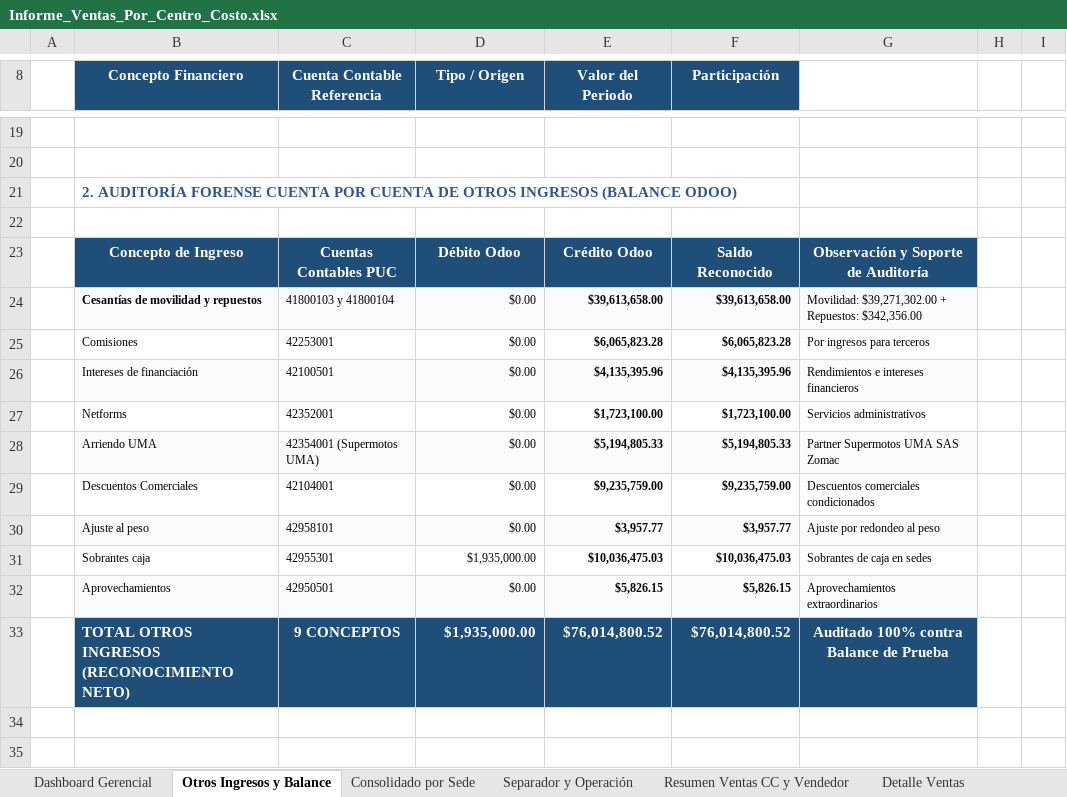
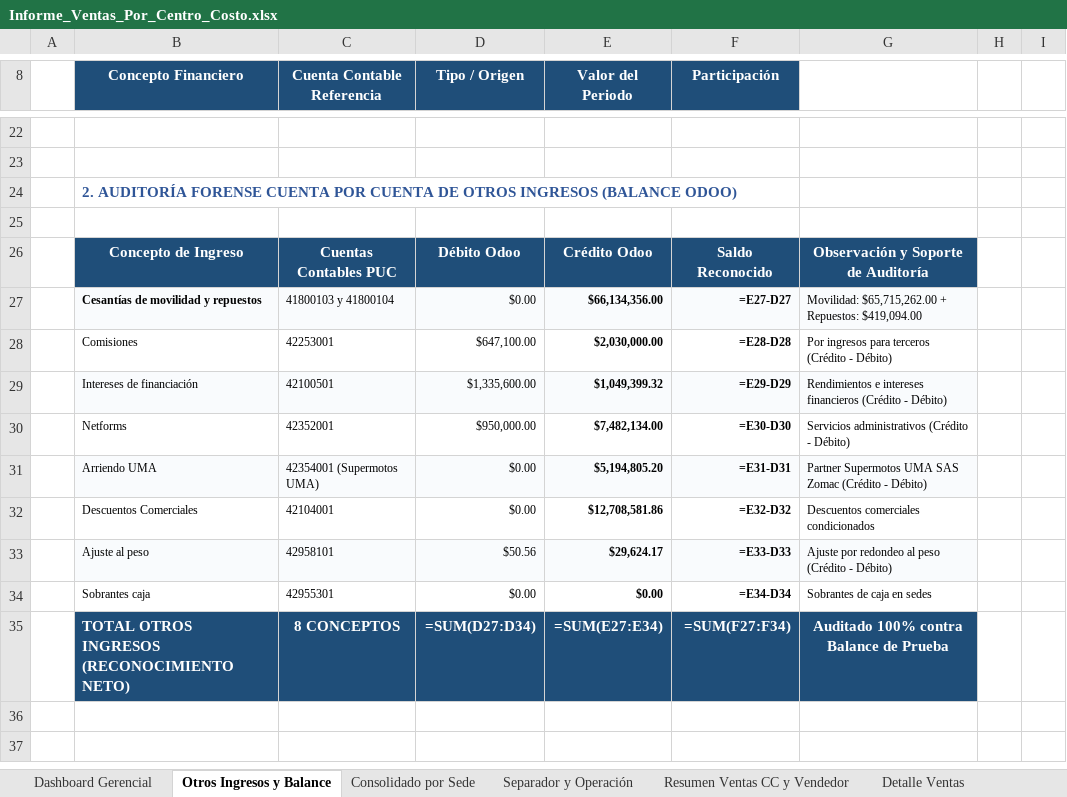
Before and after one commit to contatotal03-ship-it/camila, an Excel workbook: NUEVAS VERSION/Informe_Ventas_Por_Centro_Costo.xlsx, sheet Otros Ingresos y Balance, drawn as a sheet; only a part is shown, gaps mark what is left out; values as stored, in another font and other column widths than the file's, no borders; formulas without a stored value are shown as written; removed rows and columns are numbered as before the commit, all else as after; the diff covers the shown part only; the diff names each change by its address in the sheet, - before the commit and + after, or states it on an @@ line.

Commit message:
Release v1.3.0 - Version 1.3.0: Incorporacion contable Costo de Ventas (Grupo 61), correccion en 4175 y 42, solucion definitiva de SSL en actualizaciones y reportes ejecutivos con diseno pastel

```diff
--- a/NUEVAS VERSION/Informe_Ventas_Por_Centro_Costo.xlsx (sheet Otros Ingresos y Balance)
+++ b/NUEVAS VERSION/Informe_Ventas_Por_Centro_Costo.xlsx (sheet Otros Ingresos y Balance)
-E27 (Valor del Periodo): $39,613,658.00
+E27 (Valor del Periodo): $66,134,356.00
-F27 (Participación): $39,613,658.00
+F27 (Participación): =E27-D27
-G27: Movilidad: $39,271,302.00 + Repuestos: $342,356.00
+G27: Movilidad: $65,715,262.00 + Repuestos: $419,094.00
-D28 (Tipo / Origen): $0.00
+D28 (Tipo / Origen): $647,100.00
-E28 (Valor del Periodo): $6,065,823.28
+E28 (Valor del Periodo): $2,030,000.00
-F28 (Participación): $6,065,823.28
+F28 (Participación): =E28-D28
-G28: Por ingresos para terceros
+G28: Por ingresos para terceros (Crédito - Débito)
-D29 (Tipo / Origen): $0.00
+D29 (Tipo / Origen): $1,335,600.00
-E29 (Valor del Periodo): $4,135,395.96
+E29 (Valor del Periodo): $1,049,399.32
-F29 (Participación): $4,135,395.96
+F29 (Participación): =E29-D29
-G29: …intereses financieros
+G29: …intereses financieros (Crédito - Débito)
-D30 (Tipo / Origen): $0.00
+D30 (Tipo / Origen): $950,000.00
-E30 (Valor del Periodo): $1,723,100.00
+E30 (Valor del Periodo): $7,482,134.00
-F30 (Participación): $1,723,100.00
+F30 (Participación): =E30-D30
-G30: Servicios administrativos
+G30: Servicios administrativos (Crédito - Débito)
-E31 (Valor del Periodo): $5,194,805.33
+E31 (Valor del Periodo): $5,194,805.20
-F31 (Participación): $5,194,805.33
+F31 (Participación): =E31-D31
-G31: Partner Supermotos UMA SAS Zomac
+G31: Partner Supermotos UMA SAS Zomac (Crédito - Débito)
-E32 (Valor del Periodo): $9,235,759.00
+E32 (Valor del Periodo): $12,708,581.86
-F32 (Participación): $9,235,759.00
+F32 (Participación): =E32-D32
-D33 (Tipo / Origen): $0.00
+D33 (Tipo / Origen): $50.56
-E33 (Valor del Periodo): $3,957.77
+E33 (Valor del Periodo): $29,624.17
-F33 (Participación): $3,957.77
+F33 (Participación): =E33-D33
-G33: Ajuste por redondeo al peso
+G33: Ajuste por redondeo al peso (Crédito - Débito)
-D34 (Tipo / Origen): $1,935,000.00
+D34 (Tipo / Origen): $0.00
-E34 (Valor del Periodo): $10,036,475.03
+E34 (Valor del Periodo): $0.00
-F34 (Participación): $10,036,475.03
+F34 (Participación): =E34-D34
-row 32:  | Aprovechamientos | 42950501 | $0.00 | $5,826.15 | $5,826.15 | Aprovechamientos extraordinarios
-C35 (Cuenta Contable Referencia): 9 CONCEPTOS
+C35 (Cuenta Contable Referencia): 8 CONCEPTOS
-D35 (Tipo / Origen): $1,935,000.00
+D35 (Tipo / Origen): =SUM(D27:D34)
-E35 (Valor del Periodo): $76,014,800.52
+E35 (Valor del Periodo): =SUM(E27:E34)
-F35 (Participación): $76,014,800.52
+F35 (Participación): =SUM(F27:F34)
```
Also changed, not shown: 18 added rows, 3 removed rows, 65 edited cells and cell formats elsewhere in this sheet, sheet Detalle Ventas, sheet Resumen Ventas CC y Vendedor, sheet Detalle Notas Crédito, sheet Separador y Operación, sheet Dashboard Gerencial, sheet Consolidado por Sede, other sheet tabs, charts or pictures, 17 other files.
